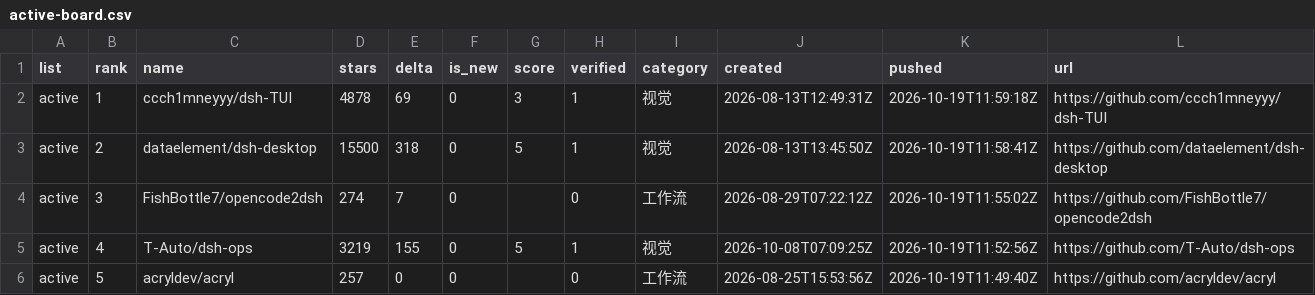
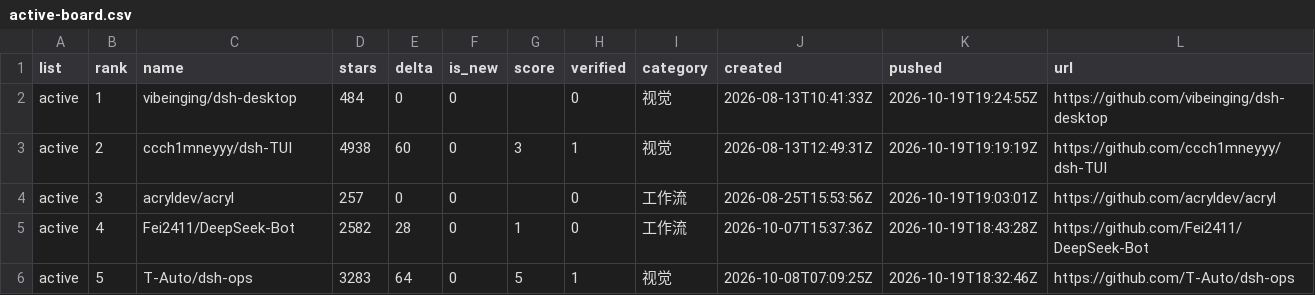
Before and after one commit to dsh-pulse/dsh-daily-pulse, a CSV file: reports/data/active-board.csv, drawn as a sheet.

```diff
--- a/reports/data/active-board.csv
+++ b/reports/data/active-board.csv
@@ -1,6 +1,6 @@
 list,rank,name,stars,delta,is_new,score,verified,category,created,pushed,url
-active,1,ccch1mneyyy/dsh-TUI,4878,69,0,3,1,视觉,2026-08-13T12:49:31Z,2026-10-19T11:59:18Z,https://github.com/ccch1mneyyy/dsh-TUI
-active,2,dataelement/dsh-desktop,15500,318,0,5,1,视觉,2026-08-13T13:45:50Z,2026-10-19T11:58:41Z,https://github.com/dataelement/dsh-desktop
-active,3,FishBottle7/opencode2dsh,274,7,0,,0,工作流,2026-08-29T07:22:12Z,2026-10-19T11:55:02Z,https://github.com/FishBottle7/opencode2dsh
-active,4,T-Auto/dsh-ops,3219,155,0,5,1,视觉,2026-10-08T07:09:25Z,2026-10-19T11:52:56Z,https://github.com/T-Auto/dsh-ops
-active,5,acryldev/acryl,257,0,0,,0,工作流,2026-08-25T15:53:56Z,2026-10-19T11:49:40Z,https://github.com/acryldev/acryl
+active,1,vibeinging/dsh-desktop,484,0,0,,0,视觉,2026-08-13T10:41:33Z,2026-10-19T19:24:55Z,https://github.com/vibeinging/dsh-desktop
+active,2,ccch1mneyyy/dsh-TUI,4938,60,0,3,1,视觉,2026-08-13T12:49:31Z,2026-10-19T19:19:19Z,https://github.com/ccch1mneyyy/dsh-TUI
+active,3,acryldev/acryl,257,0,0,,0,工作流,2026-08-25T15:53:56Z,2026-10-19T19:03:01Z,https://github.com/acryldev/acryl
+active,4,Fei2411/DeepSeek-Bot,2582,28,0,1,0,工作流,2026-10-07T15:37:36Z,2026-10-19T18:43:28Z,https://github.com/Fei2411/DeepSeek-Bot
+active,5,T-Auto/dsh-ops,3283,64,0,5,1,视觉,2026-10-08T07:09:25Z,2026-10-19T18:32:46Z,https://github.com/T-Auto/dsh-ops
```
Also changed, not shown: reports/data/category-boards.csv, reports/data/latest.csv, 16 other files.
